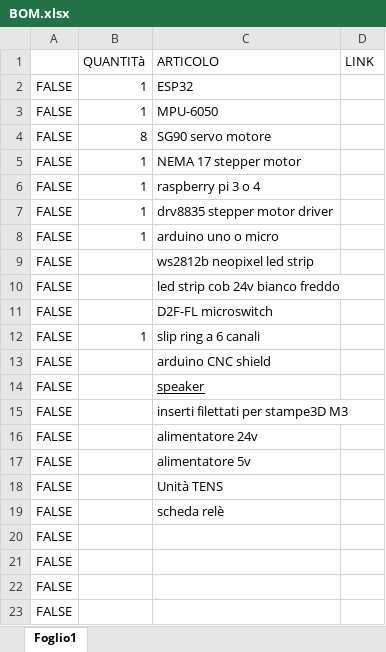
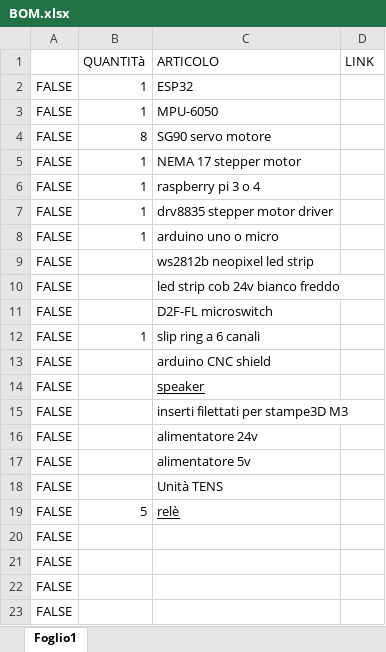
Before and after one commit to giuseppedifilippo/Buckshot-Ruolette, an Excel workbook: BOM.xlsx, sheet Foglio1, drawn as a sheet; values as stored, in another font and other column widths than the file's, no borders; removed rows and columns are numbered as before the commit, all else as after; the diff names each change by its address in the sheet, - before the commit and + after, or states it on an @@ line.

```diff
--- a/BOM.xlsx (sheet Foglio1)
+++ b/BOM.xlsx (sheet Foglio1)
-row 19: FALSE |  | scheda relè
+row 19: FALSE | 5 | relè
```
Also changed, not shown: 28 other files.
